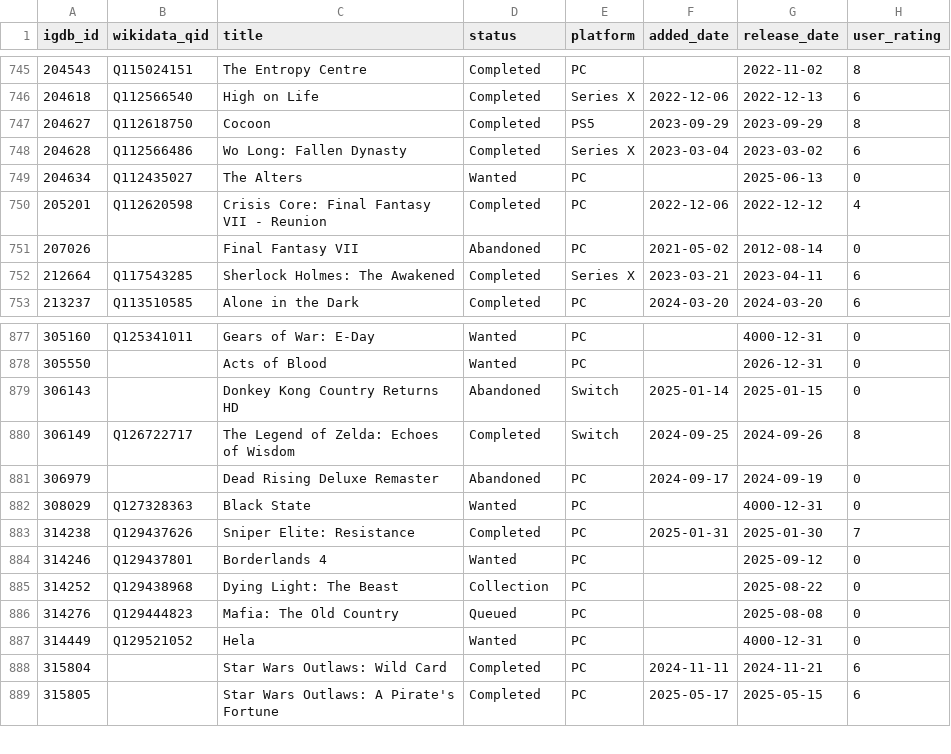
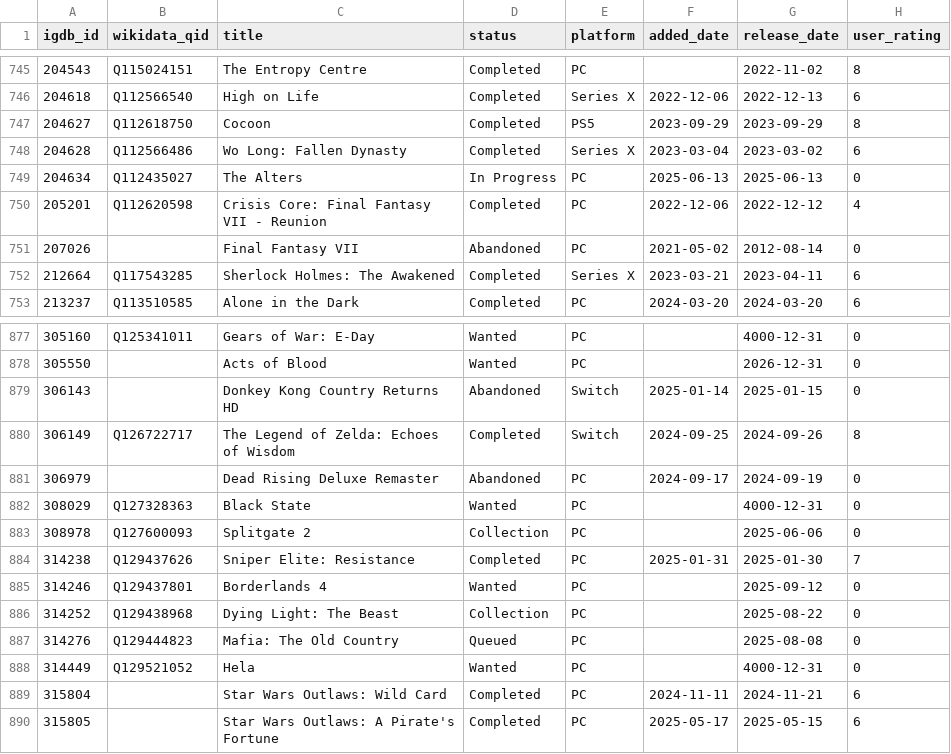
Before and after one commit to josh/gametrack-data, a CSV file: games.csv, drawn as a sheet; only a part is shown, gaps mark what is left out.

Commit message:
Update data

```diff
--- a/games.csv
+++ b/games.csv
@@ -748,3 +748,3 @@ igdb_id,wikidata_qid,title,status,platform,added_date,release_date,user_rating
 204628,Q112566486,Wo Long: Fallen Dynasty,Completed,Series X,2023-03-04,2023-03-02,6
-204634,Q112435027,The Alters,Wanted,PC,,2025-06-13,0
+204634,Q112435027,The Alters,In Progress,PC,2025-06-13,2025-06-13,0
 205201,Q112620598,Crisis Core: Final Fantasy VII - Reunion,Completed,PC,2022-12-06,2022-12-12,4
@@ -882,2 +882,3 @@ igdb_id,wikidata_qid,title,status,platform,added_date,release_date,user_rating
 308029,Q127328363,Black State,Wanted,PC,,4000-12-31,0
+308978,Q127600093,Splitgate 2,Collection,PC,,2025-06-06,0
 314238,Q129437626,Sniper Elite: Resistance,Completed,PC,2025-01-31,2025-01-30,7
```
